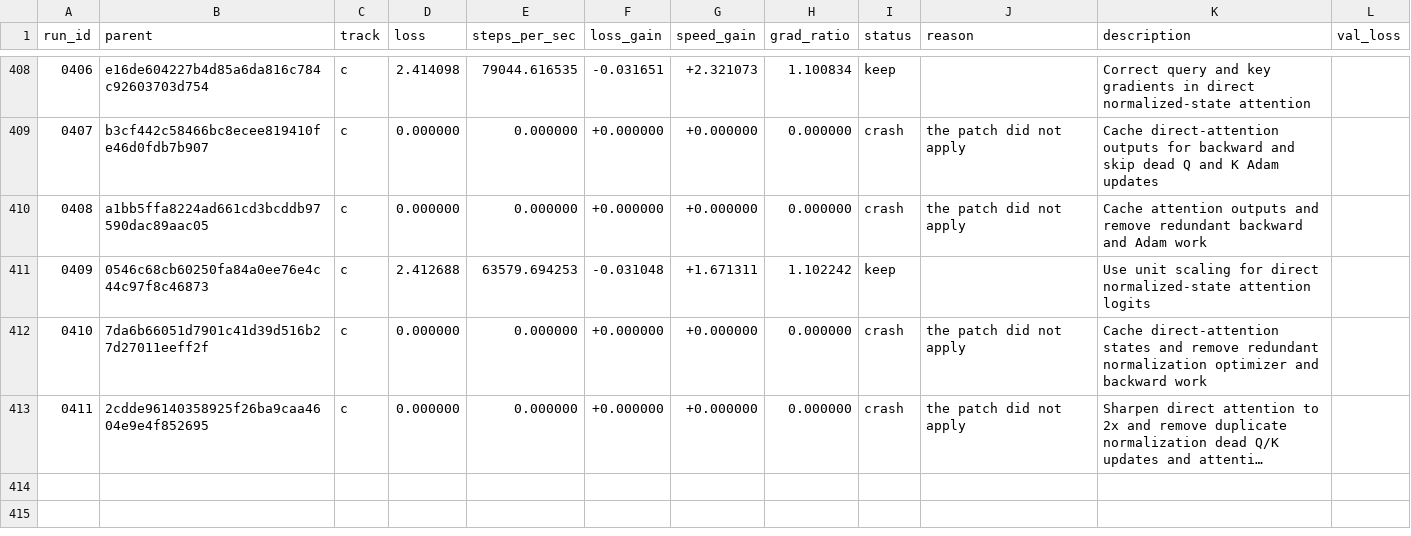
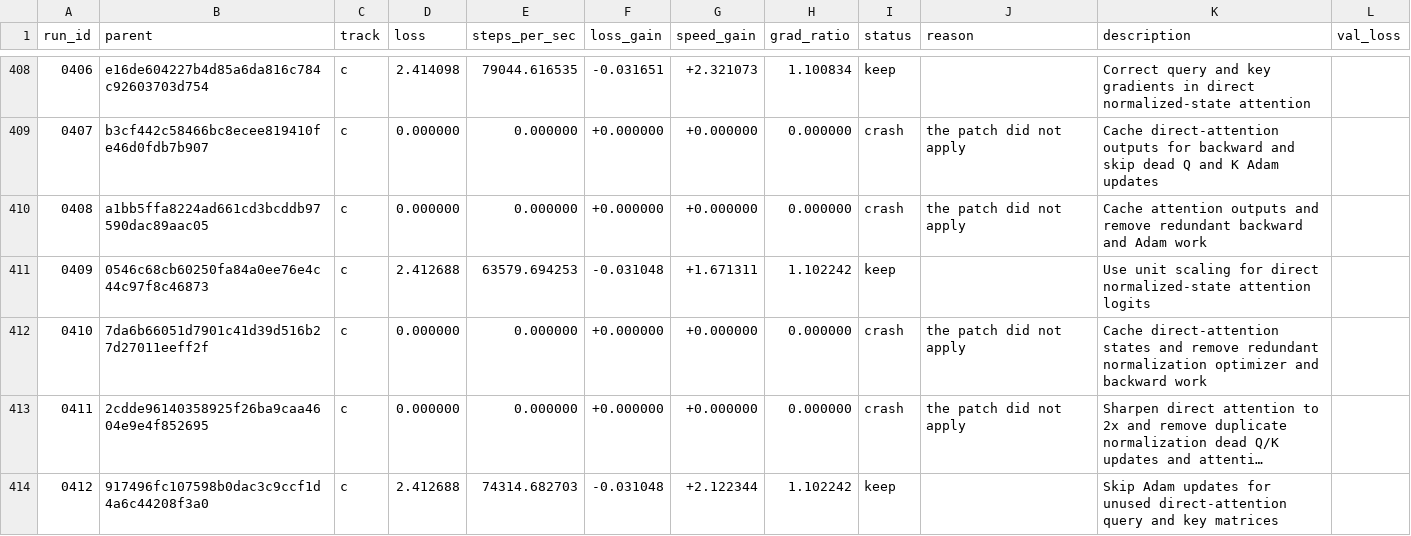
Before and after one commit to DenimPatel/learn-micro-gpt, a TSV file: autoresearch/results.tsv, drawn as a sheet; only a part is shown, gaps mark what is left out; long unchanged cells end in …; the diff names each change by its address in the sheet, - before the commit and + after, or states it on an @@ line.

Commit message:
research(c): keep 0412 -- Skip Adam updates for unused direct-attention query and key matrices
Experiment 0412 · keep · loss 2.4127 (-3.1% vs baseline 2.3400)
                   · speed 74314.7 steps/s (+212.2%, median of 3)

Hypothesis: Because direct normalized-state attention never reads attn_wq or attn_wk, skipping their identically zero Adam updates should preserve loss while removing enough optimizer work to exceed the 10% speed threshold, though the measured gain may be smaller.

Measured: last-50-step windowed mean 2.4127 (first window 2.7637, +12.7%); steps/sec 74314.7 over 3 runs.
Gradient directional-derivative ratio 1.1022 (band 0.5-2.0, checked at two step sizes).

Verdict: kept: loss -3.1% and speed +212.2% against the session baseline, via speed_won.
Thresholds: loss_material=0.02 loss_tol=0.05 speed_material=0.1 speed_tol=0.05 min_improvement=0.1.

Record: autoresearch/runs/0412.json
Diff:   autoresearch/diffs/0412.patch
Model:  stealth/space-bunny-alpha (max)

```diff
--- a/autoresearch/results.tsv
+++ b/autoresearch/results.tsv
+row 414: 0412 | 917496fc107598b0dac3c9ccf1d4a6c44208f3a0 | c | 2.412688 | 74314.682703 | -0.031048 | +2.122344 | 1.102242 | keep |  | Skip Adam updates for unused direct-attention query and key matrices
```
Also changed, not shown: 5 other files.
